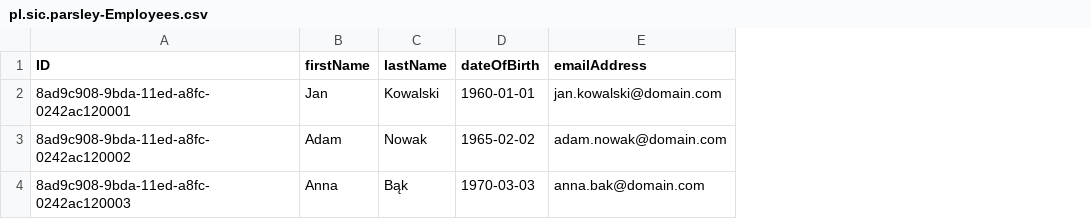
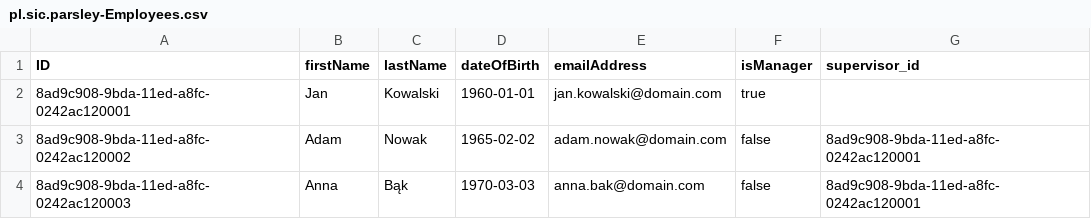
Before and after one commit to Ajolos/cloud-sandbox, a CSV file: si-parsley/db/data/pl.sic.parsley-Employees.csv, drawn as a sheet; the diff names each change by its address in the sheet, - before the commit and + after, or states it on an @@ line.

Commit message:
Comments entity & Supervisor relation

```diff
--- a/si-parsley/db/data/pl.sic.parsley-Employees.csv
+++ b/si-parsley/db/data/pl.sic.parsley-Employees.csv
+column F (isManager), rows 2-4: true | false | false
+column G (supervisor_id), rows 3-4: 8ad9c908-9bda-11ed-a8fc-0242ac120001 | 8ad9c908-9bda-11ed-a8fc-0242ac120001
```
Also changed, not shown: 4 other files.
